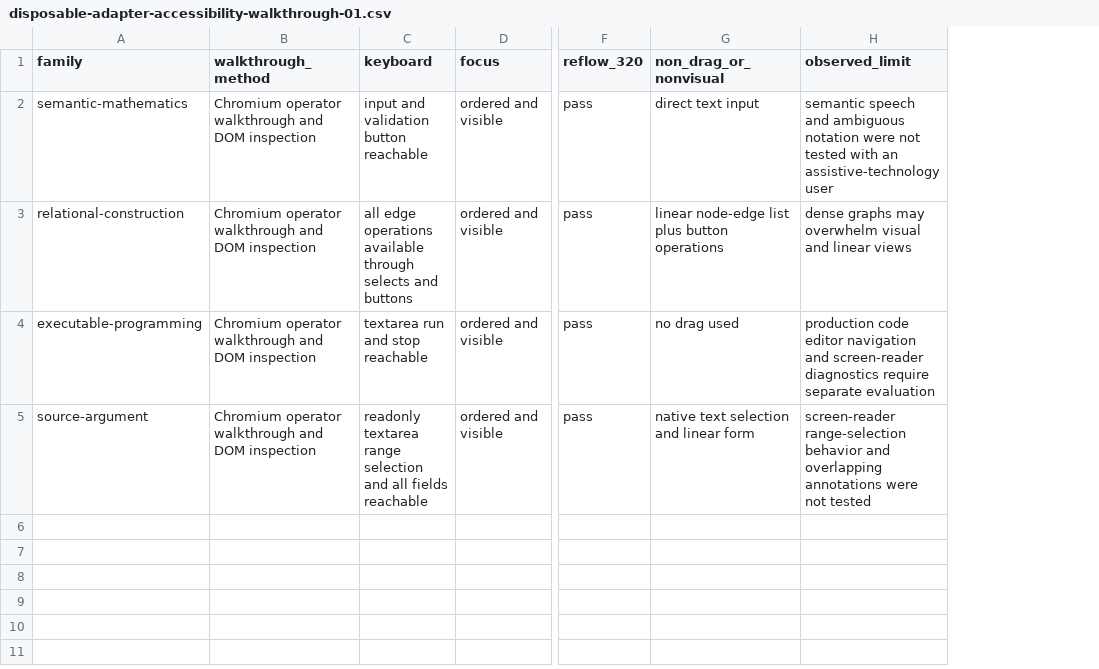
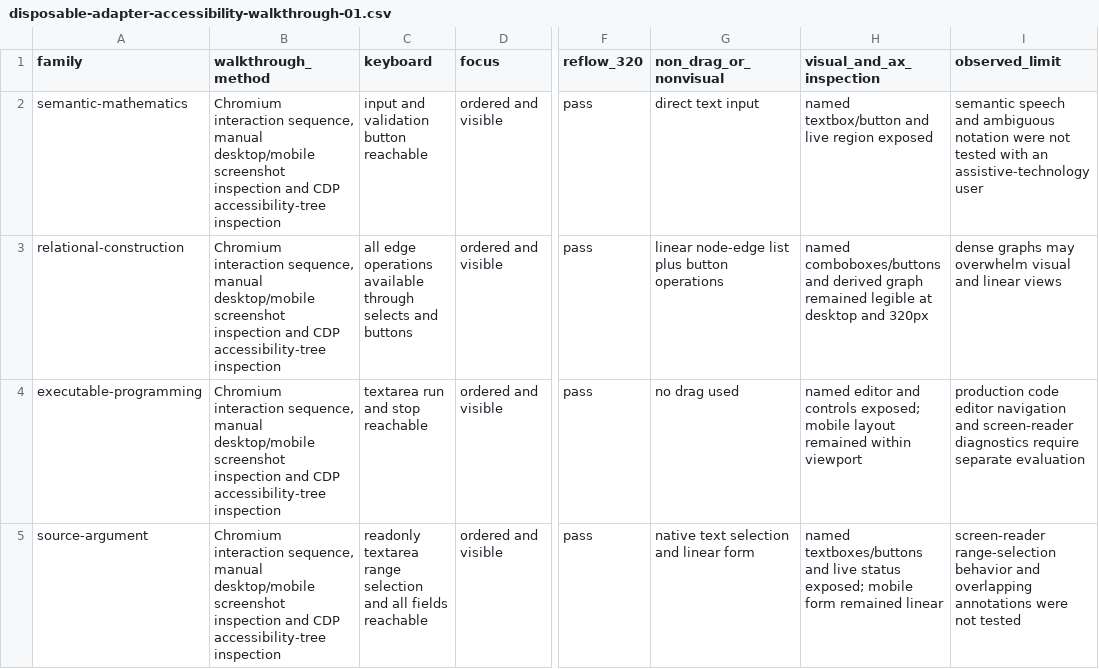
Before and after one commit to fabio-ara/ARA-pre-consolidation, a CSV file: research/data/disposable-adapter-accessibility-walkthrough-01.csv, drawn as a sheet; only a part is shown, gaps mark what is left out; the diff names each change by its address in the sheet, - before the commit and + after, or states it on an @@ line.

Commit message:
Record visual and accessibility-tree inspection

```diff
--- a/research/data/disposable-adapter-accessibility-walkthrough-01.csv
+++ b/research/data/disposable-adapter-accessibility-walkthrough-01.csv
+column H (visual_and_ax_inspection), rows 2-5: named textbox/button and live region exposed | named comboboxes/buttons and derived graph remained legible at desktop and 320px | named editor and controls exposed; mobile layout remained within viewport | named textboxes/buttons and live status exposed; mobile form remained linear
-B2:B5 (walkthrough_method): Chromium operator walkthrough and DOM inspection
+B2:B5 (walkthrough_method): Chromium interaction sequence, manual desktop/mobile screenshot inspection and CDP accessibility-tree inspection
```
Also changed, not shown: 1 other file.
